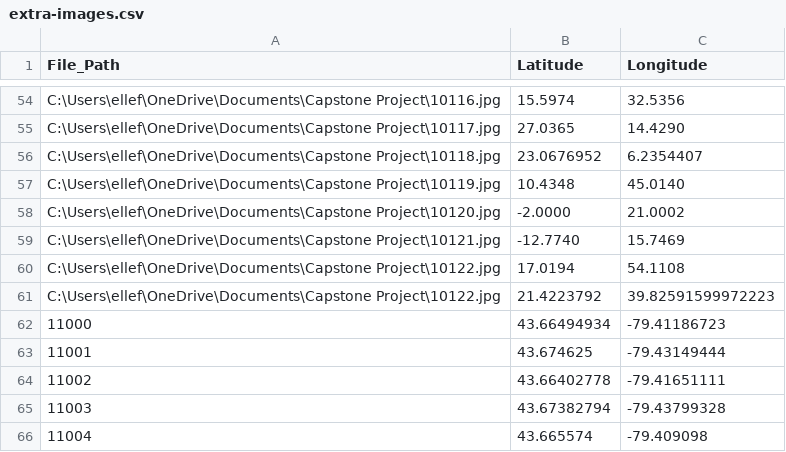
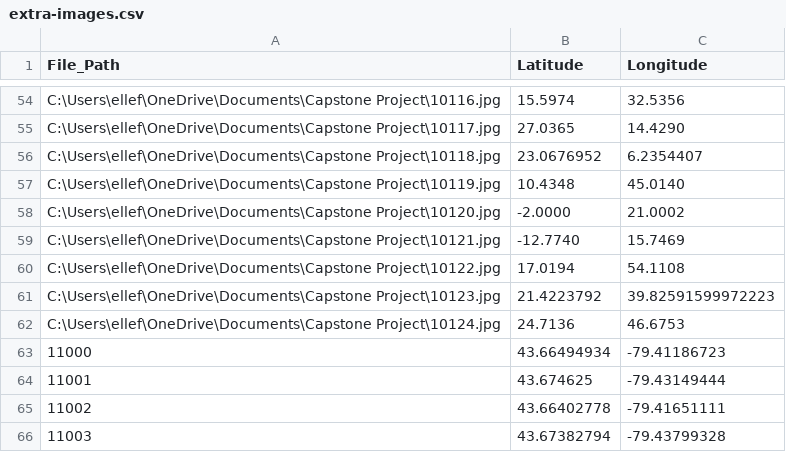
Before and after one commit to robertelle11/AI-Image-Detection, a CSV file: spreadsheets/extra-images.csv, drawn as a sheet; only a part is shown, gaps mark what is left out; the shorter side is filled out with more unchanged rows; the diff names each change by its address in the sheet, - before the commit and + after, or states it on an @@ line.

Commit message:
Update extra-images.csv

```diff
--- a/spreadsheets/extra-images.csv
+++ b/spreadsheets/extra-images.csv
@@ column A (File_Path) renumbered in row 61 @@
+row 62: C:\Users\ellef\OneDrive\Documents\Capstone Project\10124.jpg | 24.7136 | 46.6753
```
